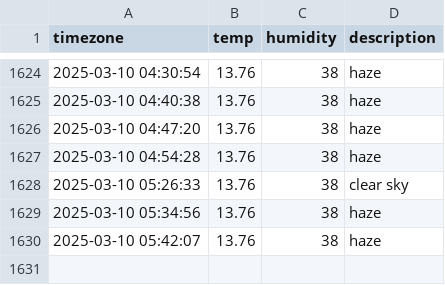
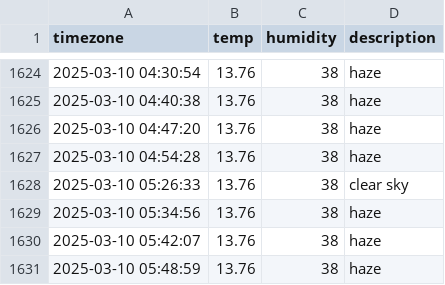
Before and after one commit to JIseolyun/seoul_weather, a CSV file: seoul_weather.csv, drawn as a sheet; only a part is shown, gaps mark what is left out; the diff names each change by its address in the sheet, - before the commit and + after, or states it on an @@ line.

```diff
--- a/seoul_weather.csv
+++ b/seoul_weather.csv
+row 1631: 2025-03-10 05:48:59 | 13.76 | 38 | haze
```
